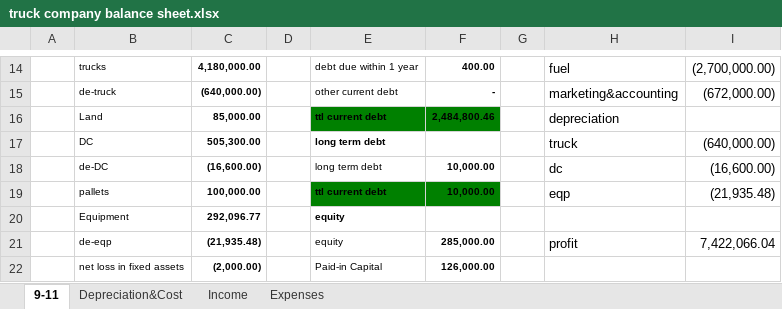
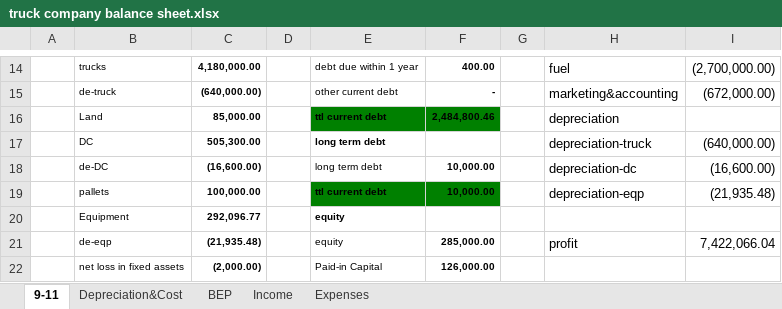
Before and after one commit to xiaofanli96/Dew-IT, an Excel workbook: finance/truck company balance sheet.xlsx, sheet 9-11, drawn as a sheet; only a part is shown, gaps mark what is left out; values as stored, in another font and other column widths than the file's, no borders; the diff names each change by its address in the sheet, - before the commit and + after, or states it on an @@ line.

```diff
--- a/finance/truck company balance sheet.xlsx (sheet 9-11)
+++ b/finance/truck company balance sheet.xlsx (sheet 9-11)
+sheet tab: BEP
-H17: truck
+H17: depreciation-truck
-H18: dc
+H18: depreciation-dc
-H19: eqp
+H19: depreciation-eqp
```
